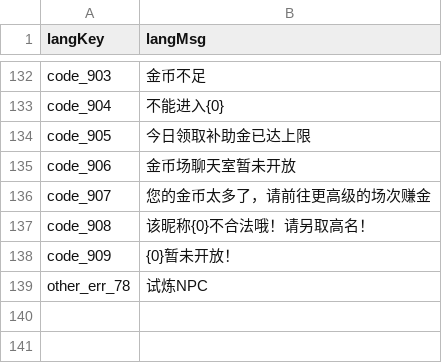
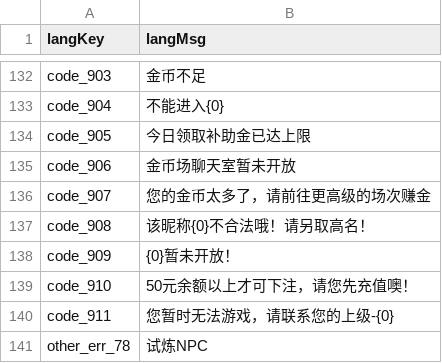
Before and after one commit to DTZ-TEST/dtz-server, a CSV file: qipai-all/qipai-starter/src/main/webapp/WEB-INF/csv/lang.csv, drawn as a sheet; only a part is shown, gaps mark what is left out; the diff names each change by its address in the sheet, - before the commit and + after, or states it on an @@ line.

```diff
--- a/qipai-all/qipai-starter/src/main/webapp/WEB-INF/csv/lang.csv
+++ b/qipai-all/qipai-starter/src/main/webapp/WEB-INF/csv/lang.csv
+row 139: code_910 | 50元余额以上才可下注，请您先充值噢！
+row 140: code_911 | 您暂时无法游戏，请联系您的上级-{0}
```
Also changed, not shown: 14 other files.
